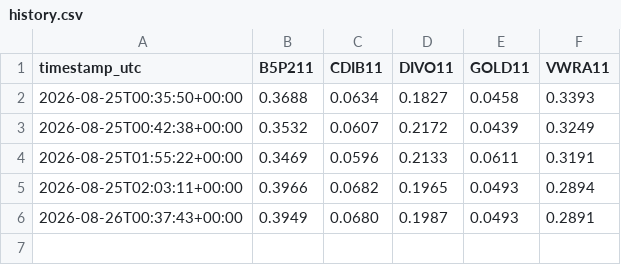
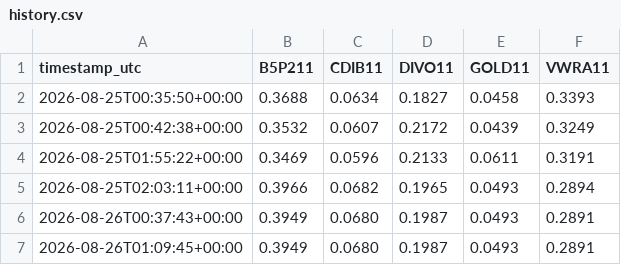
Before and after one commit to dinheiroempauta/monitor-carteira-limites, a CSV file: config/history.csv, drawn as a sheet; the diff names each change by its address in the sheet, - before the commit and + after, or states it on an @@ line.

```diff
--- a/config/history.csv
+++ b/config/history.csv
+row 7: 2026-08-26T01:09:45+00:00 | 0.3949 | 0.0680 | 0.1987 | 0.0493 | 0.2891
```
Also changed, not shown: 1 other file.
